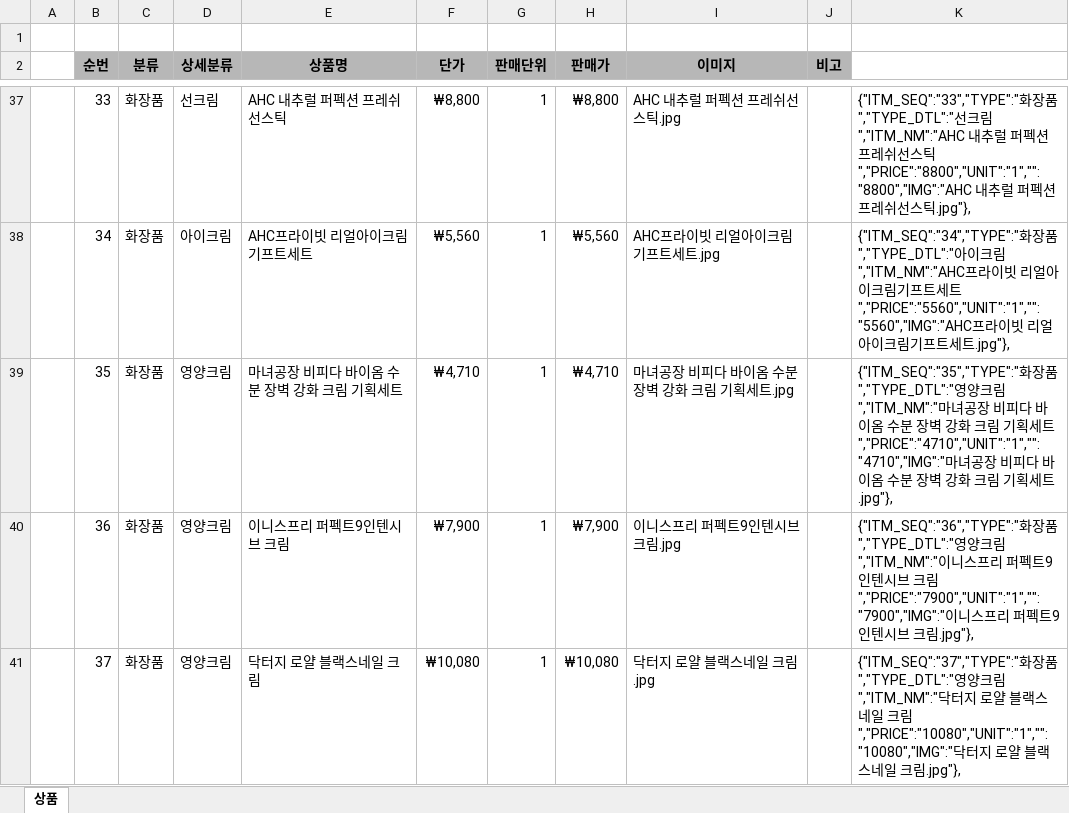
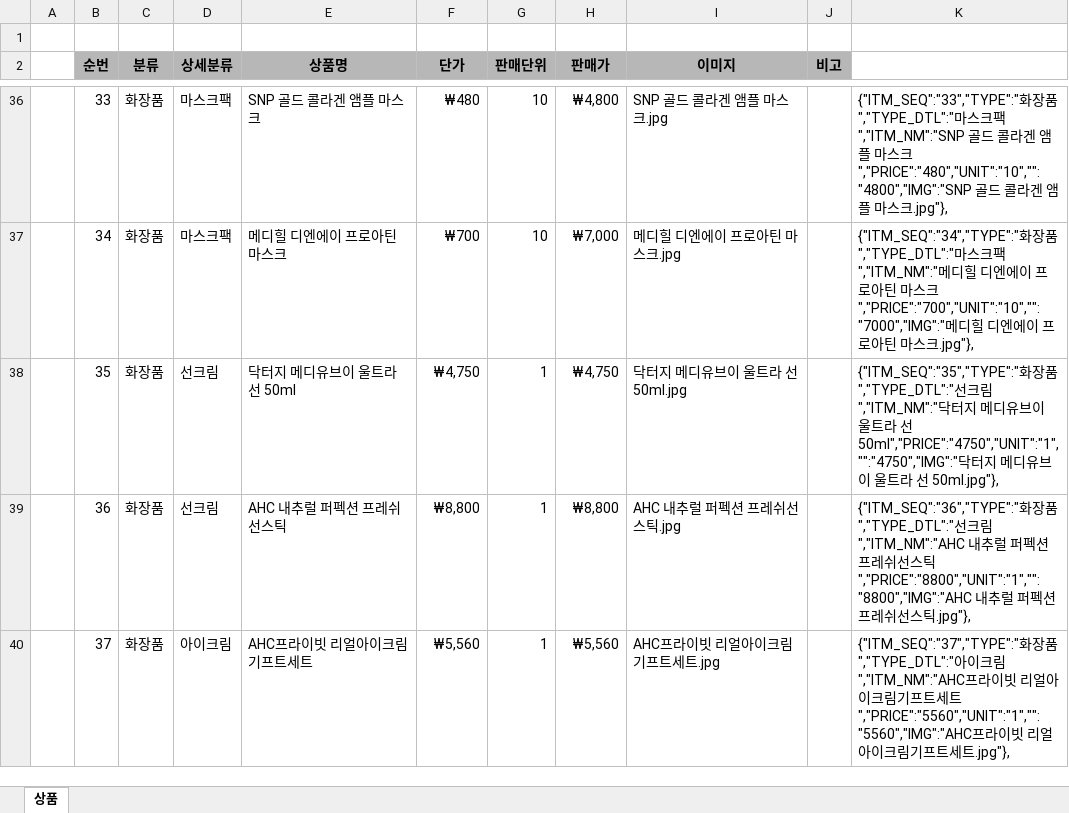
Before and after one commit to yhoo0094/pxtemp, an Excel workbook: px.xlsx, sheet 상품, drawn as a sheet; only a part is shown, gaps mark what is left out; values as stored, in another font and other column widths than the file's, no borders; addresses are those after the commit; the diff covers the shown part only; the diff names each change by its address in the sheet, - before the commit and + after, or states it on an @@ line.

```diff
--- a/px.xlsx (sheet 상품)
+++ b/px.xlsx (sheet 상품)
-D36 (상세분류): 선크림
+D36 (상세분류): 마스크팩
-E36 (상품명): AHC 내추럴 퍼펙션 프레쉬선스틱
+E36 (상품명): SNP 골드 콜라겐 앰플 마스크
-F36 (단가): ₩8,800
+F36 (단가): ₩480
-G36:G37 (판매단위): 1
+G36:G37 (판매단위): 10
-H36 (판매가): ₩8,800
+H36 (판매가): ₩4,800
-I36 (이미지): AHC 내추럴 퍼펙션 프레쉬선스틱.jpg
+I36 (이미지): SNP 골드 콜라겐 앰플 마스크.jpg
-K36: …품","TYPE_DTL":"선크림","ITM_NM":"AHC 내추럴 퍼펙션 프레쉬선스틱","PRICE":"8800","UNIT":"1","":"8800","IMG":"AHC 내추럴 퍼펙션 프레쉬선스틱.jpg"},
+K36: …품","TYPE_DTL":"마스크팩","ITM_NM":"SNP 골드 콜라겐 앰플 마스크","PRICE":"480","UNIT":"10","":"4800","IMG":"SNP 골드 콜라겐 앰플 마스크.jpg"},
-D37 (상세분류): 아이크림
+D37 (상세분류): 마스크팩
-E37 (상품명): AHC프라이빗 리얼아이크림기프트세트
+E37 (상품명): 메디힐 디엔에이 프로아틴 마스크
-F37 (단가): ₩5,560
+F37 (단가): ₩700
-H37 (판매가): ₩5,560
+H37 (판매가): ₩7,000
-I37 (이미지): AHC프라이빗 리얼아이크림기프트세트.jpg
+I37 (이미지): 메디힐 디엔에이 프로아틴 마스크.jpg
-K37: …품","TYPE_DTL":"아이크림","ITM_NM":"AHC프라이빗 리얼아이크림기프트세트","PRICE":"5560","UNIT":"1","":"5560","IMG":"AHC프라이빗 리얼아이크림기프트세트.jpg"},
+K37: …품","TYPE_DTL":"마스크팩","ITM_NM":"메디힐 디엔에이 프로아틴 마스크","PRICE":"700","UNIT":"10","":"7000","IMG":"메디힐 디엔에이 프로아틴 마스크.jpg"},
-D38:D39 (상세분류): 영양크림
+D38:D39 (상세분류): 선크림
-E38 (상품명): 마녀공장 비피다 바이옴 수분 장벽 강화 크림 기획세트
+E38 (상품명): 닥터지 메디유브이 울트라 선 50ml
-F38 (단가): ₩4,710
+F38 (단가): ₩4,750
-H38 (판매가): ₩4,710
+H38 (판매가): ₩4,750
-I38 (이미지): 마녀공장 비피다 바이옴 수분 장벽 강화 크림 기획세트.jpg
+I38 (이미지): 닥터지 메디유브이 울트라 선 50ml.jpg
-K38: …화장품","TYPE_DTL":"영양크림","ITM_NM":"마녀공장 비피다 바이옴 수분 장벽 강화 크림 기획세트","PRICE":"4710","UNIT":"1","":"4710","IMG":"마녀공장 비피다 바이옴 수분 장벽 강화 크림 기획세트.jpg"},
+K38: …화장품","TYPE_DTL":"선크림","ITM_NM":"닥터지 메디유브이 울트라 선 50ml","PRICE":"4750","UNIT":"1","":"4750","IMG":"닥터지 메디유브이 울트라 선 50ml.jpg"},
-E39 (상품명): 이니스프리 퍼펙트9인텐시브 크림
+E39 (상품명): AHC 내추럴 퍼펙션 프레쉬선스틱
-F39 (단가): ₩7,900
+F39 (단가): ₩8,800
-H39 (판매가): ₩7,900
+H39 (판매가): ₩8,800
-I39 (이미지): 이니스프리 퍼펙트9인텐시브 크림.jpg
+I39 (이미지): AHC 내추럴 퍼펙션 프레쉬선스틱.jpg
-K39: …품","TYPE_DTL":"영양크림","ITM_NM":"이니스프리 퍼펙트9인텐시브 크림","PRICE":"7900","UNIT":"1","":"7900","IMG":"이니스프리 퍼펙트9인텐시브 크림.jpg"},
+K39: …품","TYPE_DTL":"선크림","ITM_NM":"AHC 내추럴 퍼펙션 프레쉬선스틱","PRICE":"8800","UNIT":"1","":"8800","IMG":"AHC 내추럴 퍼펙션 프레쉬선스틱.jpg"},
-D40 (상세분류): 영양크림
+D40 (상세분류): 아이크림
-E40 (상품명): 닥터지 로얄 블랙스네일 크림
+E40 (상품명): AHC프라이빗 리얼아이크림기프트세트
-F40 (단가): ₩10,080
+F40 (단가): ₩5,560
-H40 (판매가): ₩10,080
+H40 (판매가): ₩5,560
-I40 (이미지): 닥터지 로얄 블랙스네일 크림.jpg
+I40 (이미지): AHC프라이빗 리얼아이크림기프트세트.jpg
-K40: …품","TYPE_DTL":"영양크림","ITM_NM":"닥터지 로얄 블랙스네일 크림","PRICE":"10080","UNIT":"1","":"10080","IMG":"닥터지 로얄 블랙스네일 크림.jpg"},
+K40: …품","TYPE_DTL":"아이크림","ITM_NM":"AHC프라이빗 리얼아이크림기프트세트","PRICE":"5560","UNIT":"1","":"5560","IMG":"AHC프라이빗 리얼아이크림기프트세트.jpg"},
```
Also changed, not shown: 3 added rows, 1 removed row and 121 edited cells elsewhere in this sheet, 3 other files.
